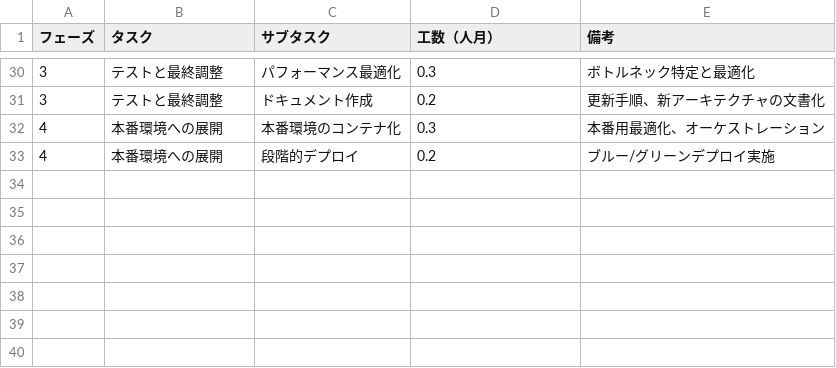
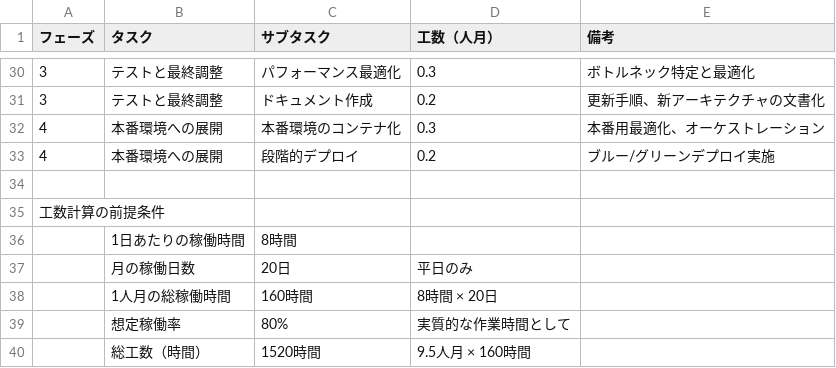
Before and after one commit to cyclox-dev/cyclox2res-sys, a CSV file: doc/tasks_estimation.csv, drawn as a sheet; only a part is shown, gaps mark what is left out; the diff names each change by its address in the sheet, - before the commit and + after, or states it on an @@ line.

```diff
--- a/doc/tasks_estimation.csv
+++ b/doc/tasks_estimation.csv
+row 34: (empty)
+row 35: 工数計算の前提条件
+row 36:  | 1日あたりの稼働時間 | 8時間
+row 37:  | 月の稼働日数 | 20日 | 平日のみ
+row 38:  | 1人月の総稼働時間 | 160時間 | 8時間 × 20日
+row 39:  | 想定稼働率 | 80% | 実質的な作業時間として
+row 40:  | 総工数（時間） | 1520時間 | 9.5人月 × 160時間
```
Also changed, not shown: 1 other file.
